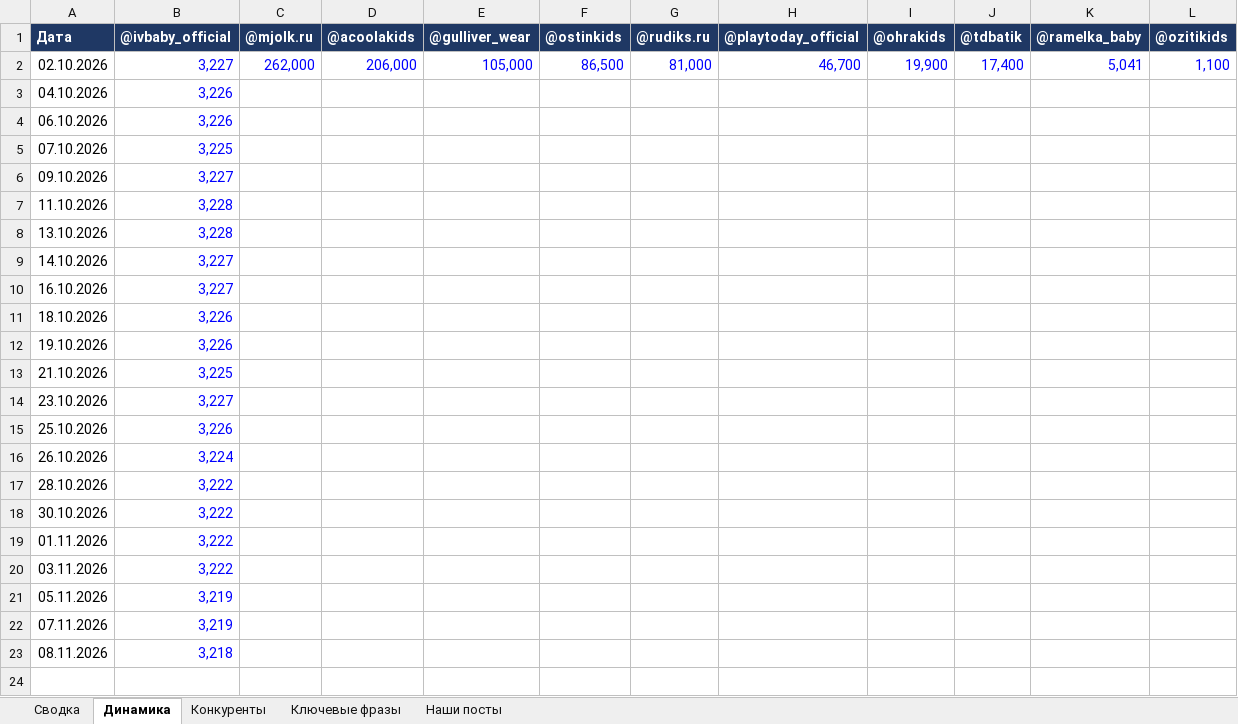
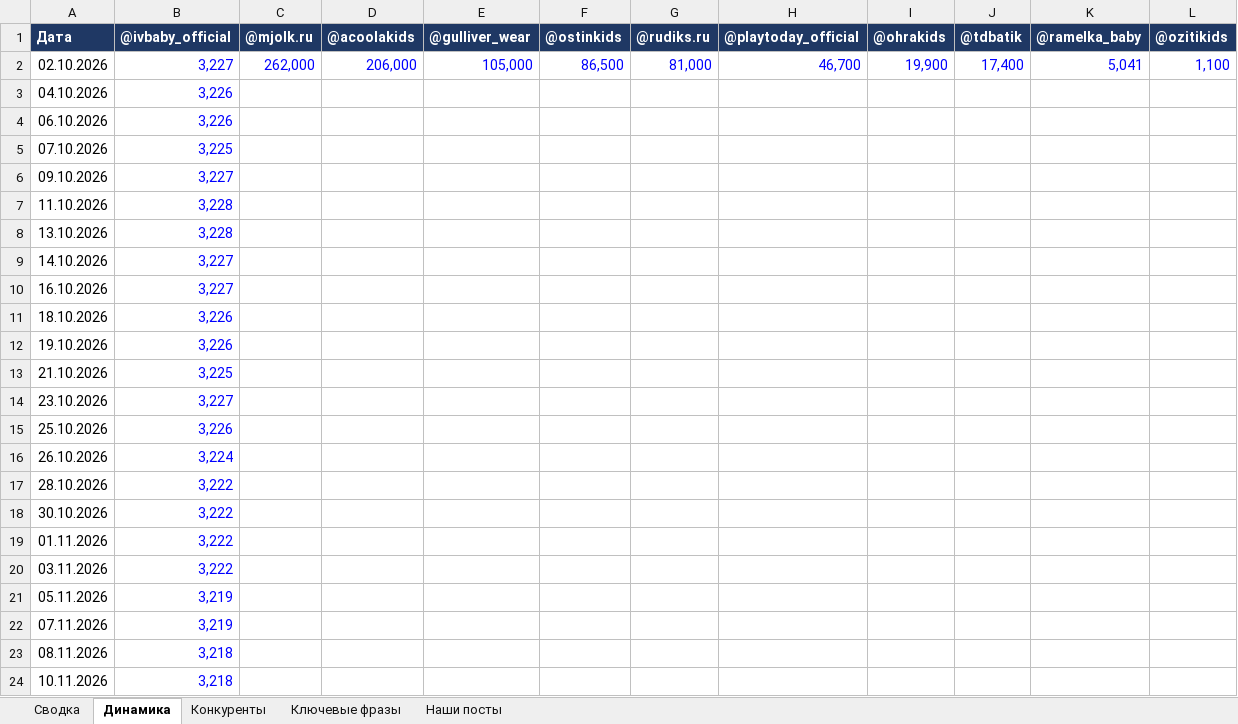
Before and after one commit to AnatolyM37/ivbaby-media, an Excel workbook: bot/ivbaby-promo.xlsx, sheet Динамика, drawn as a sheet; values as stored, in another font and other column widths than the file's, no borders; the diff names each change by its address in the sheet, - before the commit and + after, or states it on an @@ line.

```diff
--- a/bot/ivbaby-promo.xlsx (sheet Динамика)
+++ b/bot/ivbaby-promo.xlsx (sheet Динамика)
+row 24: 10.11.2026 | 3,218
```
Also changed, not shown: sheet Наши посты, charts or pictures.
